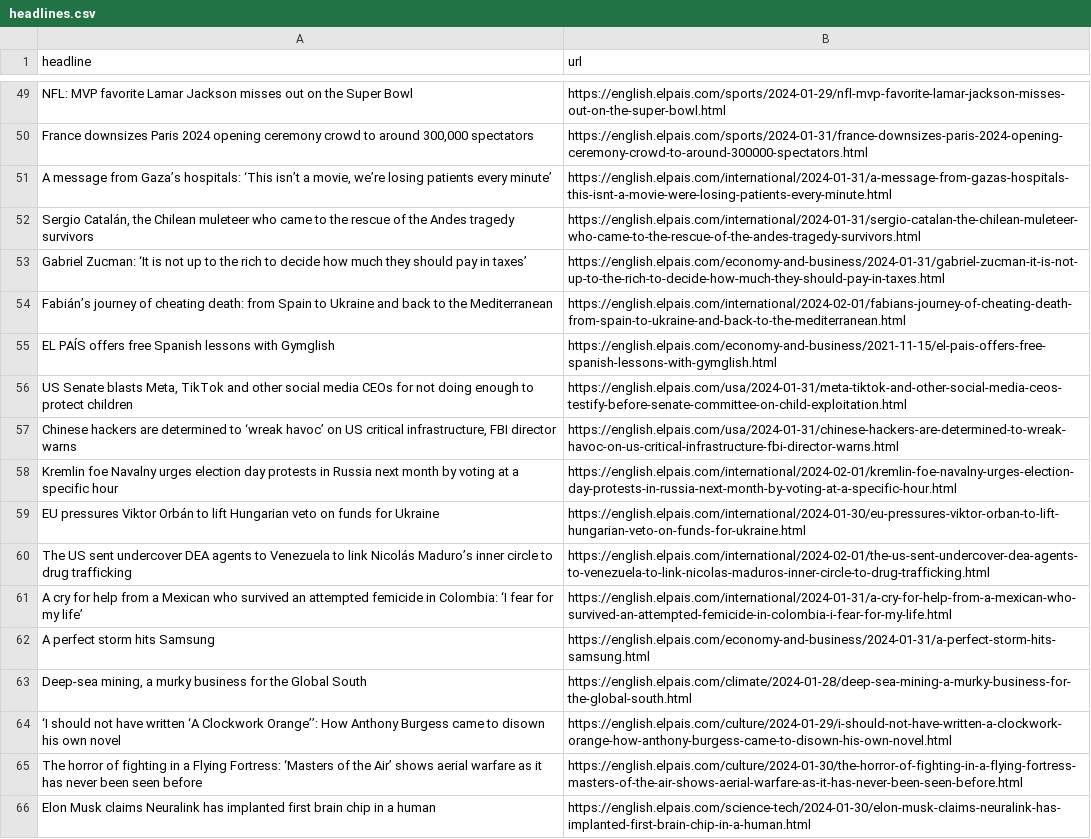
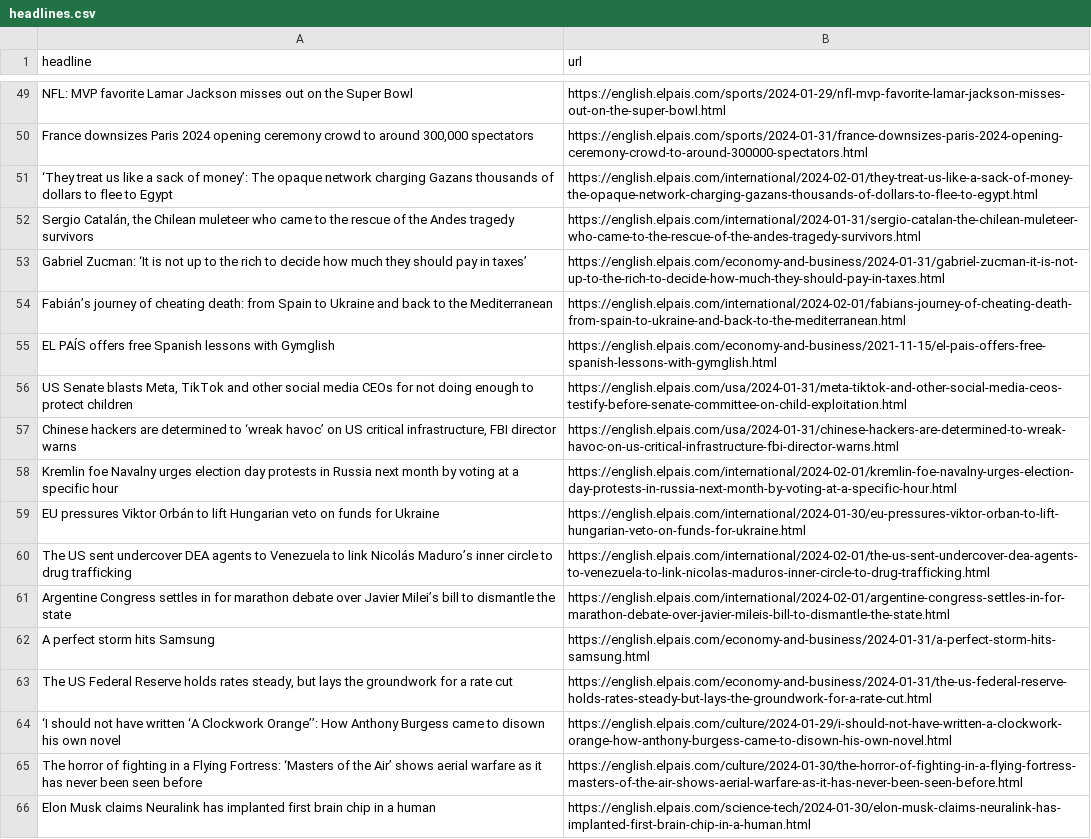
Before and after one commit to dlaiu/headlines-scraper, a CSV file: headlines.csv, drawn as a sheet; only a part is shown, gaps mark what is left out; the diff covers the shown part only.

```diff
--- a/headlines.csv
+++ b/headlines.csv
@@ -50,3 +50,3 @@ NFL: MVP favorite Lamar Jackson misses out on the Super Bowl,https://english.elp
 "France downsizes Paris 2024 opening ceremony crowd to around 300,000 spectators",https://english.elpais.com/sports/2024-01-31/france-downsizes-paris-2024-opening-ceremony-crowd-to-around-300000-spectators.html
-"A message from Gaza’s hospitals: ‘This isn’t a movie, we’re losing patients every minute’",https://english.elpais.com/international/2024-01-31/a-message-from-gazas-hospitals-this-isnt-a-movie-were-losing-patients-every-minute.html
+‘They treat us like a sack of money’: The opaque network charging Gazans thousands of dollars to flee to Egypt,https://english.elpais.com/international/2024-02-01/they-treat-us-like-a-sack-of-money-the-opaque-network-charging-gazans-thousands-of-dollars-to-flee-to-egypt.html
 "Sergio Catalán, the Chilean muleteer who came to the rescue of the Andes tragedy survivors",https://english.elpais.com/international/2024-01-31/sergio-catalan-the-chilean-muleteer-who-came-to-the-rescue-of-the-andes-tragedy-survivors.html
@@ -60,5 +60,5 @@ EU pressures Viktor Orbán to lift Hungarian veto on funds for Ukraine,https://e
 The US sent undercover DEA agents to Venezuela to link Nicolás Maduro’s inner circle to drug trafficking ,https://english.elpais.com/international/2024-02-01/the-us-sent-undercover-dea-agents-to-venezuela-to-link-nicolas-maduros-inner-circle-to-drug-trafficking.html
-A cry for help from a Mexican who survived an attempted femicide in Colombia: ‘I fear for my life’,https://english.elpais.com/international/2024-01-31/a-cry-for-help-from-a-mexican-who-survived-an-attempted-femicide-in-colombia-i-fear-for-my-life.html
+Argentine Congress settles in for marathon debate over Javier Milei’s bill to dismantle the state,https://english.elpais.com/international/2024-02-01/argentine-congress-settles-in-for-marathon-debate-over-javier-mileis-bill-to-dismantle-the-state.html
 A perfect storm hits Samsung,https://english.elpais.com/economy-and-business/2024-01-31/a-perfect-storm-hits-samsung.html
-"Deep-sea mining, a murky business for the Global South",https://english.elpais.com/climate/2024-01-28/deep-sea-mining-a-murky-business-for-the-global-south.html
+"The US Federal Reserve holds rates steady, but lays the groundwork for a rate cut",https://english.elpais.com/economy-and-business/2024-01-31/the-us-federal-reserve-holds-rates-steady-but-lays-the-groundwork-for-a-rate-cut.html
 ‘I should not have written ‘A Clockwork Orange’’: How Anthony Burgess came to disown his own novel,https://english.elpais.com/culture/2024-01-29/i-should-not-have-written-a-clockwork-orange-how-anthony-burgess-came-to-disown-his-own-novel.html
```
Also changed, not shown: 17 added rows, 15 removed rows, 5 moved rows and 2 edited cells elsewhere in this file.
